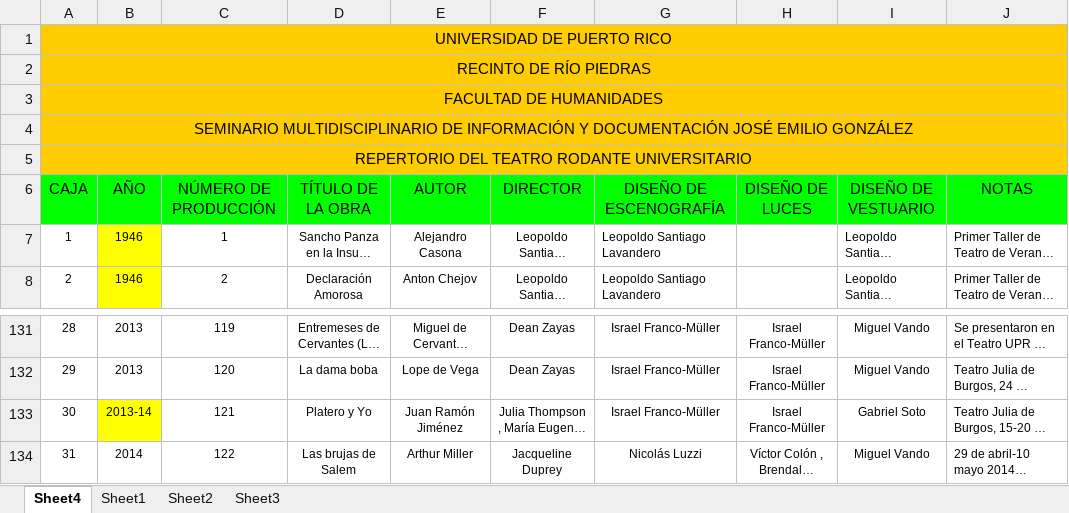
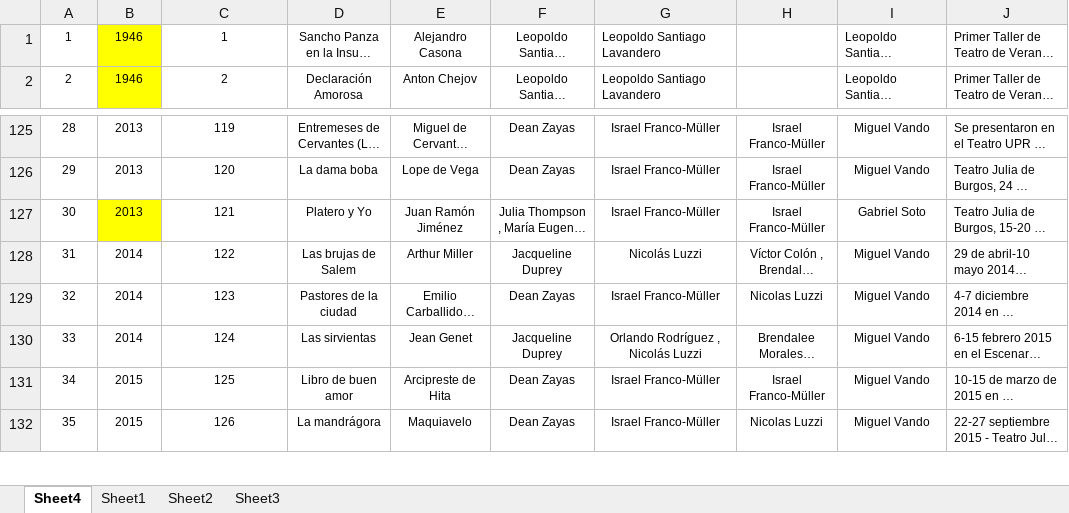
Before and after one commit to rnegron/university-projects, an Excel workbook: 4027ccom/db_project/rodante.xlsx, sheet Sheet4, drawn as a sheet; only a part is shown, gaps mark what is left out; the shorter side is filled out with more unchanged rows; long unchanged cells end in …; values as stored, in another font and other column widths than the file's, no borders; removed rows and columns are numbered as before the commit, all else as after; the diff names each change by its address in the sheet, - before the commit and + after, or states it on an @@ line.

```diff
--- a/4027ccom/db_project/rodante.xlsx (sheet Sheet4)
+++ b/4027ccom/db_project/rodante.xlsx (sheet Sheet4)
-row 1: UNIVERSIDAD DE PUERTO RICO
-row 2: RECINTO DE RÍO PIEDRAS
-row 3: FACULTAD DE HUMANIDADES
-row 4: SEMINARIO MULTIDISCIPLINARIO DE INFORMACIÓN Y DOCUMENTACIÓN JOSÉ EMILIO GONZÁLEZ
-row 5: REPERTORIO DEL TEATRO RODANTE UNIVERSITARIO
-row 6: CAJA | AÑO | NÚMERO DE PRODUCCIÓN | TÍTULO DE LA OBRA | AUTOR | DIRECTOR | DISEÑO DE ESCENOGRAFÍA | DISEÑO DE LUCES | DISEÑO DE VESTUARIO | NOTAS
-B127: 2013-14
+B127: 2013
```
Also changed, not shown: 4027ccom/db_project/comedieta.xlsx, 4027ccom/db_project/universitario.xlsx, 6 other files.
